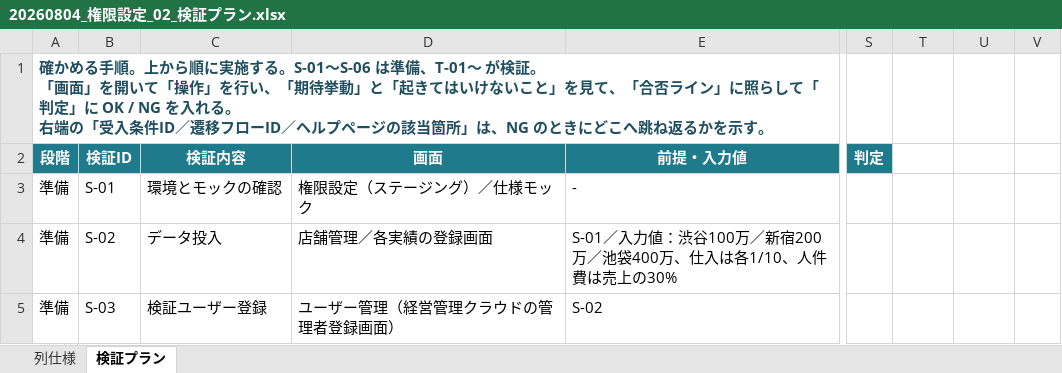
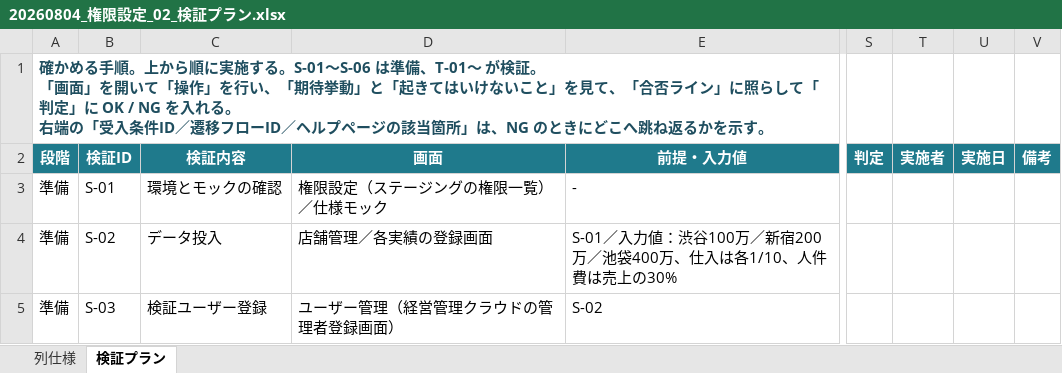
Before and after one commit to suguru789987/rakmy-permission-mock, an Excel workbook: 20260804_権限設定_02_検証プラン.xlsx, sheet 検証プラン, drawn as a sheet; only a part is shown, gaps mark what is left out; values as stored, in another font and other column widths than the file's, no borders; conditional formats not drawn; the diff covers the shown part only; the diff names each change by its address in the sheet, - before the commit and + after, or states it on an @@ line.

```diff
--- a/20260804_権限設定_02_検証プラン.xlsx (sheet 検証プラン)
+++ b/20260804_権限設定_02_検証プラン.xlsx (sheet 検証プラン)
-T2: (empty)
+T2: 実施者
-T2:V2 fill: none
+T2:V2 fill: #1F7A8C
-U2: (empty)
+U2: 実施日
-V2: (empty)
+V2: 備考
-D3 (画面): 権限設定（ステージング）／仕様モック
+D3 (画面): 権限設定（ステージングの権限一覧）／仕様モック
```
Also changed, not shown: 7 edited cells elsewhere in this sheet, sheet 列仕様, 20260804_権限設定_01_受入条件表.xlsx, 2 other files.
